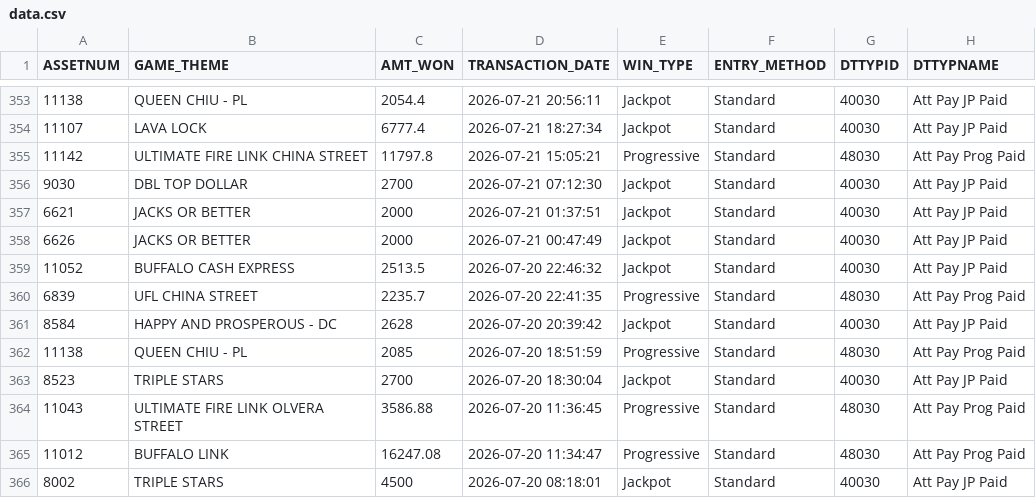
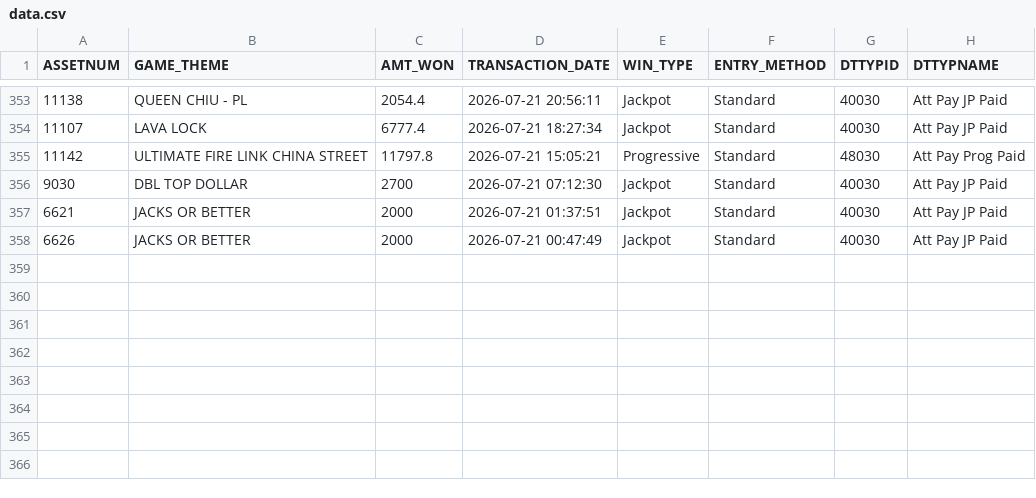
Before and after one commit to Winnercircle1/jackpot-board, a CSV file: data.csv, drawn as a sheet; only a part is shown, gaps mark what is left out; the diff names each change by its address in the sheet, - before the commit and + after, or states it on an @@ line.

Commit message:
Update jackpot data 2026-08-20T05:51:57.964Z

```diff
--- a/data.csv
+++ b/data.csv
-row 359: 11052 | BUFFALO CASH EXPRESS | 2513.5 | 2026-07-20 22:46:32 | Jackpot | Standard | 40030 | Att Pay JP Paid
-row 360: 6839 | UFL CHINA STREET | 2235.7 | 2026-07-20 22:41:35 | Progressive | Standard | 48030 | Att Pay Prog Paid
-row 361: 8584 | HAPPY AND PROSPEROUS - DC | 2628 | 2026-07-20 20:39:42 | Jackpot | Standard | 40030 | Att Pay JP Paid
-row 362: 11138 | QUEEN CHIU - PL | 2085 | 2026-07-20 18:51:59 | Progressive | Standard | 48030 | Att Pay Prog Paid
-row 363: 8523 | TRIPLE STARS | 2700 | 2026-07-20 18:30:04 | Jackpot | Standard | 40030 | Att Pay JP Paid
-row 364: 11043 | ULTIMATE FIRE LINK OLVERA STREET | 3586.88 | 2026-07-20 11:36:45 | Progressive | Standard | 48030 | Att Pay Prog Paid
-row 365: 11012 | BUFFALO LINK | 16247.08 | 2026-07-20 11:34:47 | Progressive | Standard | 48030 | Att Pay Prog Paid
-row 366: 8002 | TRIPLE STARS | 4500 | 2026-07-20 08:18:01 | Jackpot | Standard | 40030 | Att Pay JP Paid
```
